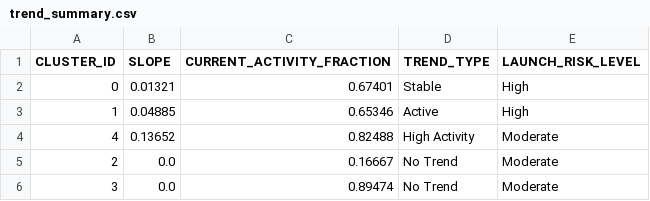
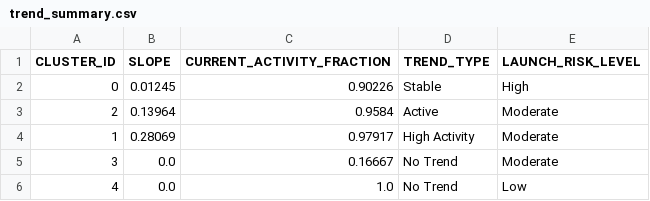
Before and after one commit to Sushrut2007/SpaceDebrisRadar.AI, a CSV file: data/outputs/trend_summary.csv, drawn as a sheet.

```diff
--- a/data/outputs/trend_summary.csv
+++ b/data/outputs/trend_summary.csv
@@ -1,6 +1,6 @@
 CLUSTER_ID,SLOPE,CURRENT_ACTIVITY_FRACTION,TREND_TYPE,LAUNCH_RISK_LEVEL
-0,0.01321,0.67401,Stable,High
-1,0.04885,0.65346,Active,High
-4,0.13652,0.82488,High Activity,Moderate
-2,0.0,0.16667,No Trend,Moderate
-3,0.0,0.89474,No Trend,Moderate
+0,0.01245,0.90226,Stable,High
+2,0.13964,0.9584,Active,Moderate
+1,0.28069,0.97917,High Activity,Moderate
+3,0.0,0.16667,No Trend,Moderate
+4,0.0,1.0,No Trend,Low
```
Also changed, not shown: 5 other files.
